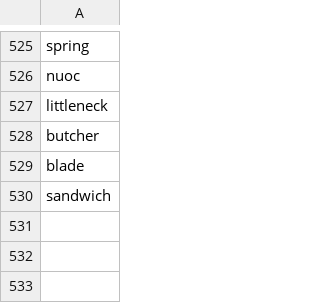
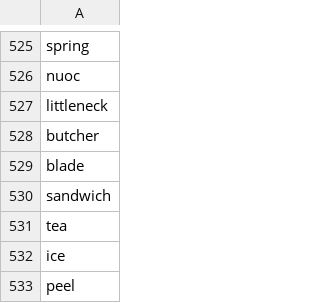
Before and after one commit to luke-hayden/recipes-epi, a CSV file: not_ingred.csv, drawn as a sheet; only a part is shown, gaps mark what is left out; the diff names each change by its address in the sheet, - before the commit and + after, or states it on an @@ line.

```diff
--- a/not_ingred.csv
+++ b/not_ingred.csv
+row 531: tea
+row 532: ice
+row 533: peel
```
Also changed, not shown: 3 other files.
